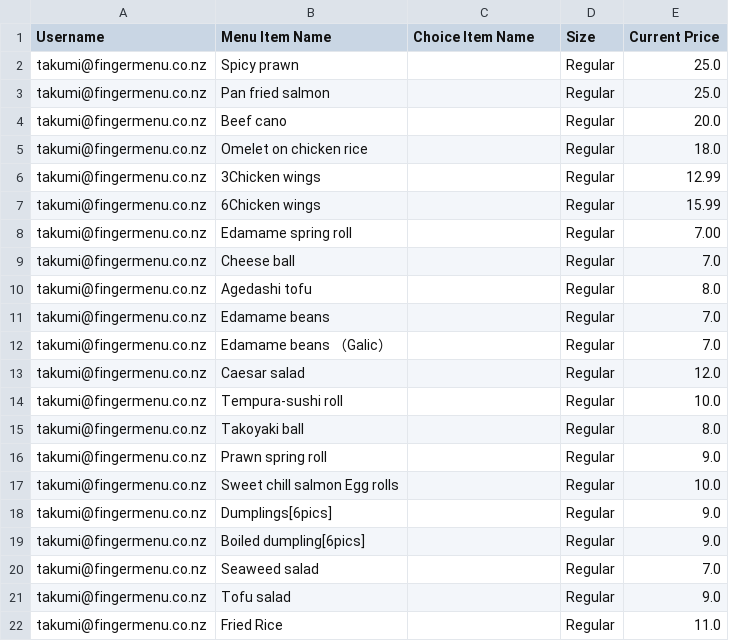
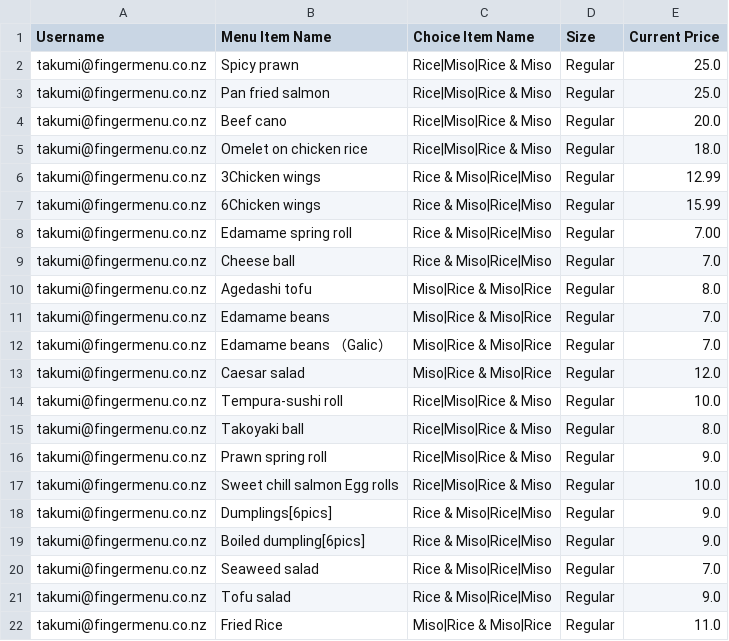
Before and after one commit to fingermenu/finger-menu-helper-tools, a CSV file: data/MenuItemPrices.csv, drawn as a sheet.

Commit message:
added sorting index to menu item price

```diff
--- a/data/MenuItemPrices.csv
+++ b/data/MenuItemPrices.csv
@@ -1,22 +1,22 @@
 Username,Menu Item Name,Choice Item Name,Size,Current Price
-takumi@fingermenu.co.nz,Spicy prawn,,Regular,25.0
-takumi@fingermenu.co.nz,Pan fried salmon,,Regular,25.0
-takumi@fingermenu.co.nz,Beef cano,,Regular,20.0
-takumi@fingermenu.co.nz,Omelet on chicken rice,,Regular,18.0
-takumi@fingermenu.co.nz,3Chicken wings,,Regular,12.99
-takumi@fingermenu.co.nz,6Chicken wings,,Regular,15.99
-takumi@fingermenu.co.nz,Edamame spring roll	,,Regular,7.00
-takumi@fingermenu.co.nz,Cheese ball,,Regular,7.0
-takumi@fingermenu.co.nz,Agedashi tofu,,Regular,8.0
-takumi@fingermenu.co.nz,Edamame beans,,Regular,7.0
-takumi@fingermenu.co.nz,Edamame beans （Galic）,,Regular,7.0
-takumi@fingermenu.co.nz,Caesar salad,,Regular,12.0
-takumi@fingermenu.co.nz,Tempura-sushi roll,,Regular,10.0
-takumi@fingermenu.co.nz,Takoyaki ball,,Regular,8.0
-takumi@fingermenu.co.nz,Prawn spring roll,,Regular,9.0
-takumi@fingermenu.co.nz,Sweet chill salmon Egg rolls,,Regular,10.0
-takumi@fingermenu.co.nz,Dumplings[6pics],,Regular,9.0
-takumi@fingermenu.co.nz,Boiled dumpling[6pics],,Regular,9.0
-takumi@fingermenu.co.nz,Seaweed salad,,Regular,7.0
-takumi@fingermenu.co.nz,Tofu salad,,Regular,9.0
-takumi@fingermenu.co.nz,Fried Rice,,Regular,11.0
+takumi@fingermenu.co.nz,Spicy prawn,Rice|Miso|Rice & Miso,Regular,25.0
+takumi@fingermenu.co.nz,Pan fried salmon,Rice|Miso|Rice & Miso,Regular,25.0
+takumi@fingermenu.co.nz,Beef cano,Rice|Miso|Rice & Miso,Regular,20.0
+takumi@fingermenu.co.nz,Omelet on chicken rice,Rice|Miso|Rice & Miso,Regular,18.0
+takumi@fingermenu.co.nz,3Chicken wings,Rice & Miso|Rice|Miso,Regular,12.99
+takumi@fingermenu.co.nz,6Chicken wings,Rice & Miso|Rice|Miso,Regular,15.99
+takumi@fingermenu.co.nz,Edamame spring roll	,Rice & Miso|Rice|Miso,Regular,7.00
+takumi@fingermenu.co.nz,Cheese ball,Rice & Miso|Rice|Miso,Regular,7.0
+takumi@fingermenu.co.nz,Agedashi tofu,Miso|Rice & Miso|Rice,Regular,8.0
+takumi@fingermenu.co.nz,Edamame beans,Miso|Rice & Miso|Rice,Regular,7.0
+takumi@fingermenu.co.nz,Edamame beans （Galic）,Miso|Rice & Miso|Rice,Regular,7.0
+takumi@fingermenu.co.nz,Caesar salad,Miso|Rice & Miso|Rice,Regular,12.0
+takumi@fingermenu.co.nz,Tempura-sushi roll,Rice|Miso|Rice & Miso,Regular,10.0
+takumi@fingermenu.co.nz,Takoyaki ball,Rice|Miso|Rice & Miso,Regular,8.0
+takumi@fingermenu.co.nz,Prawn spring roll,Rice|Miso|Rice & Miso,Regular,9.0
+takumi@fingermenu.co.nz,Sweet chill salmon Egg rolls,Rice|Miso|Rice & Miso,Regular,10.0
+takumi@fingermenu.co.nz,Dumplings[6pics],Rice & Miso|Rice|Miso,Regular,9.0
+takumi@fingermenu.co.nz,Boiled dumpling[6pics],Rice & Miso|Rice|Miso,Regular,9.0
+takumi@fingermenu.co.nz,Seaweed salad,Rice & Miso|Rice|Miso,Regular,7.0
+takumi@fingermenu.co.nz,Tofu salad,Rice & Miso|Rice|Miso,Regular,9.0
+takumi@fingermenu.co.nz,Fried Rice,Miso|Rice & Miso|Rice,Regular,11.0
```
Also changed, not shown: 3 other files.
